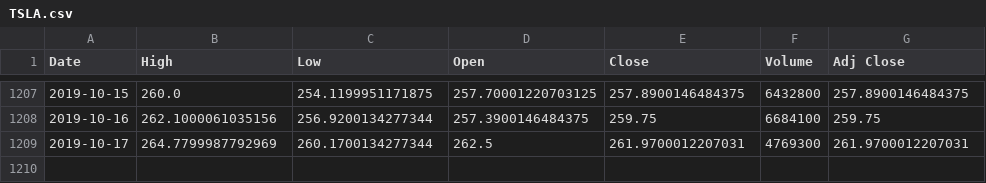
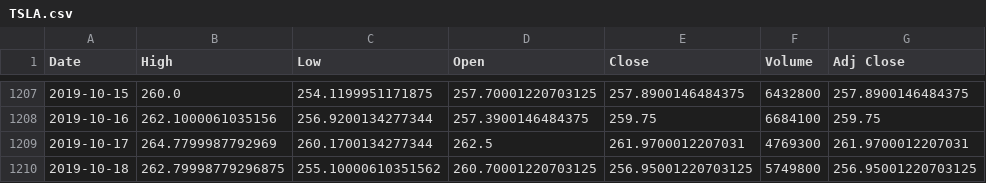
Before and after one commit to jongwoojeff/machine-learning-with-stock-data, a CSV file: TSLA.csv, drawn as a sheet; only a part is shown, gaps mark what is left out; the diff names each change by its address in the sheet, - before the commit and + after, or states it on an @@ line.

```diff
--- a/TSLA.csv
+++ b/TSLA.csv
+row 1210: 2019-10-18 | 262.79998779296875 | 255.10000610351562 | 260.70001220703125 | 256.95001220703125 | 5749800 | 256.95001220703125
```
Also changed, not shown: 1 other file.
